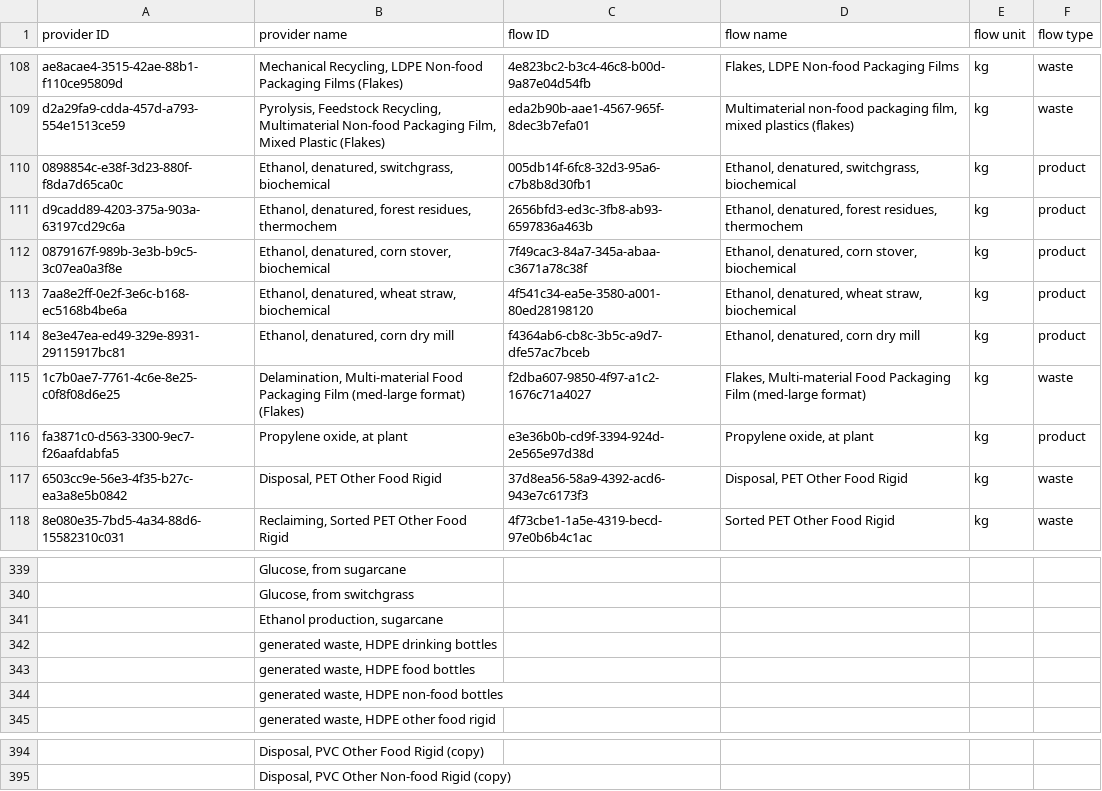
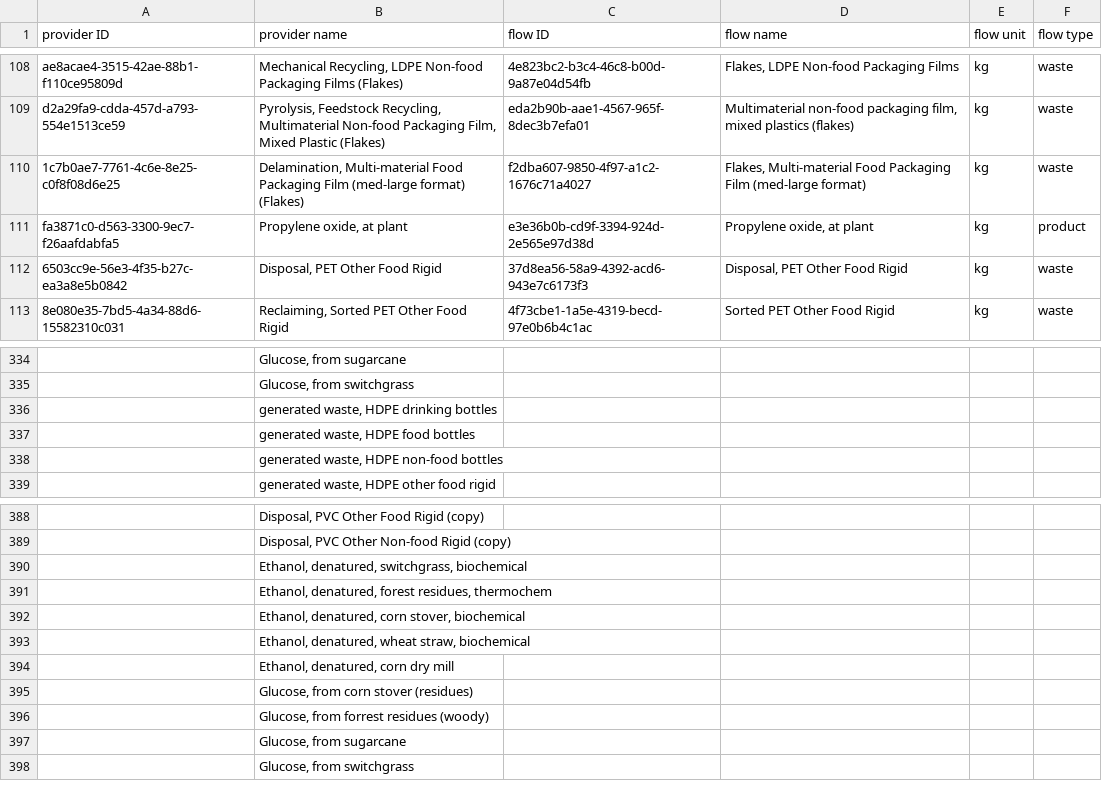
Before and after one commit to FarshidNazemi/packaging-roadmap, a CSV file: data/positive_s_roadmap.csv, drawn as a sheet; only a part is shown, gaps mark what is left out; removed rows and columns are numbered as before the commit, all else as after; the diff names each change by its address in the sheet, - before the commit and + after, or states it on an @@ line.

```diff
--- a/data/positive_s_roadmap.csv
+++ b/data/positive_s_roadmap.csv
-row 110: 0898854c-e38f-3d23-880f-f8da7d65ca0c | Ethanol, denatured, switchgrass, biochemical | 005db14f-6fc8-32d3-95a6-c7b8b8d30fb1 | Ethanol, denatured, switchgrass, biochemical | kg | product
-row 111: d9cadd89-4203-375a-903a-63197cd29c6a | Ethanol, denatured, forest residues, thermochem | 2656bfd3-ed3c-3fb8-ab93-6597836a463b | Ethanol, denatured, forest residues, thermochem | kg | product
-row 112: 0879167f-989b-3e3b-b9c5-3c07ea0a3f8e | Ethanol, denatured, corn stover, biochemical | 7f49cac3-84a7-345a-abaa-c3671a78c38f | Ethanol, denatured, corn stover, biochemical | kg | product
-row 113: 7aa8e2ff-0e2f-3e6c-b168-ec5168b4be6a | Ethanol, denatured, wheat straw, biochemical | 4f541c34-ea5e-3580-a001-80ed28198120 | Ethanol, denatured, wheat straw, biochemical | kg | product
-row 114: 8e3e47ea-ed49-329e-8931-29115917bc81 | Ethanol, denatured, corn dry mill | f4364ab6-cb8c-3b5c-a9d7-dfe57ac7bceb | Ethanol, denatured, corn dry mill | kg | product
-row 341:  | Ethanol production, sugarcane
+row 390:  | Ethanol, denatured, switchgrass, biochemical
+row 391:  | Ethanol, denatured, forest residues, thermochem
+row 392:  | Ethanol, denatured, corn stover, biochemical
+row 393:  | Ethanol, denatured, wheat straw, biochemical
+row 394:  | Ethanol, denatured, corn dry mill
+row 395:  | Glucose, from corn stover (residues)
+row 396:  | Glucose, from forrest residues (woody)
+row 397:  | Glucose, from sugarcane
+row 398:  | Glucose, from switchgrass
```
Also changed, not shown: 1 other file.
